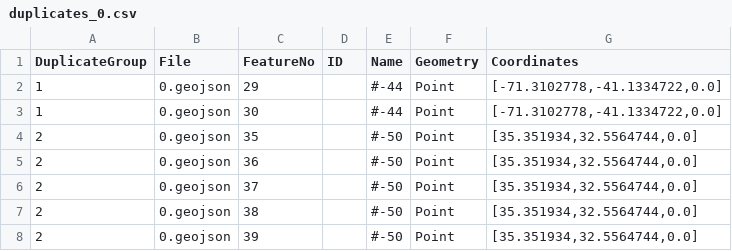
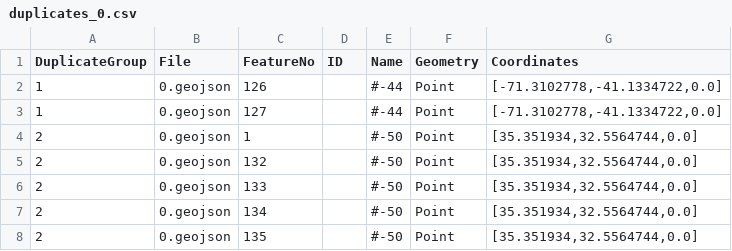
Before and after one commit to bishvilyael/Map_Full, a CSV file: json/duplicates_0.csv, drawn as a sheet.

```diff
--- a/json/duplicates_0.csv
+++ b/json/duplicates_0.csv
@@ -1,8 +1,8 @@
 "DuplicateGroup","File","FeatureNo","ID","Name","Geometry","Coordinates"
-"1","0.geojson","29",,"#-44","Point","[-71.3102778,-41.1334722,0.0]"
-"1","0.geojson","30",,"#-44","Point","[-71.3102778,-41.1334722,0.0]"
-"2","0.geojson","35",,"#-50","Point","[35.351934,32.5564744,0.0]"
-"2","0.geojson","36",,"#-50","Point","[35.351934,32.5564744,0.0]"
-"2","0.geojson","37",,"#-50","Point","[35.351934,32.5564744,0.0]"
-"2","0.geojson","38",,"#-50","Point","[35.351934,32.5564744,0.0]"
-"2","0.geojson","39",,"#-50","Point","[35.351934,32.5564744,0.0]"
+"1","0.geojson","126",,"#-44","Point","[-71.3102778,-41.1334722,0.0]"
+"1","0.geojson","127",,"#-44","Point","[-71.3102778,-41.1334722,0.0]"
+"2","0.geojson","1",,"#-50","Point","[35.351934,32.5564744,0.0]"
+"2","0.geojson","132",,"#-50","Point","[35.351934,32.5564744,0.0]"
+"2","0.geojson","133",,"#-50","Point","[35.351934,32.5564744,0.0]"
+"2","0.geojson","134",,"#-50","Point","[35.351934,32.5564744,0.0]"
+"2","0.geojson","135",,"#-50","Point","[35.351934,32.5564744,0.0]"
```
Also changed, not shown: json/duplicates_1-1499.csv, json/duplicates_1500-2999.csv, 3 other files.
